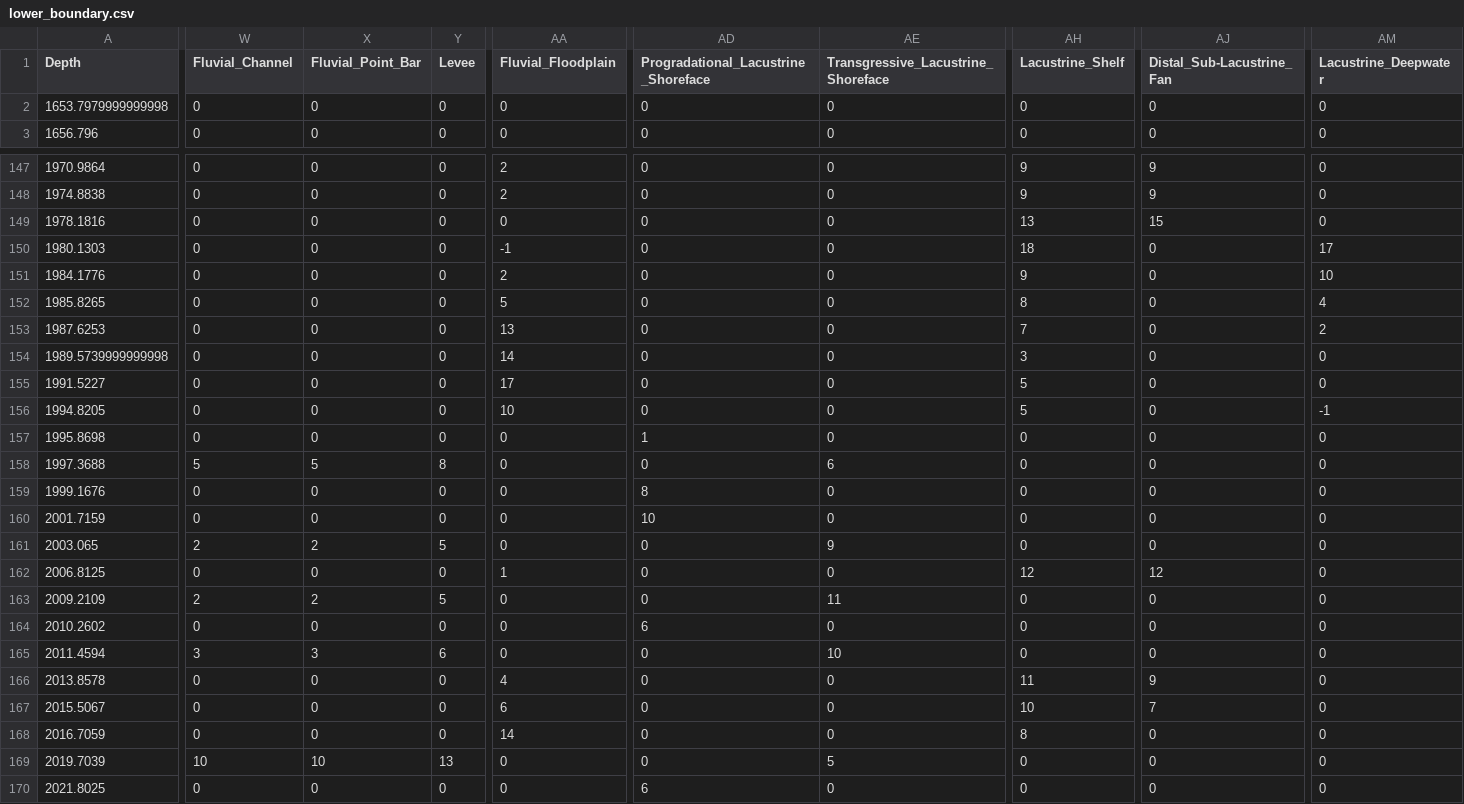
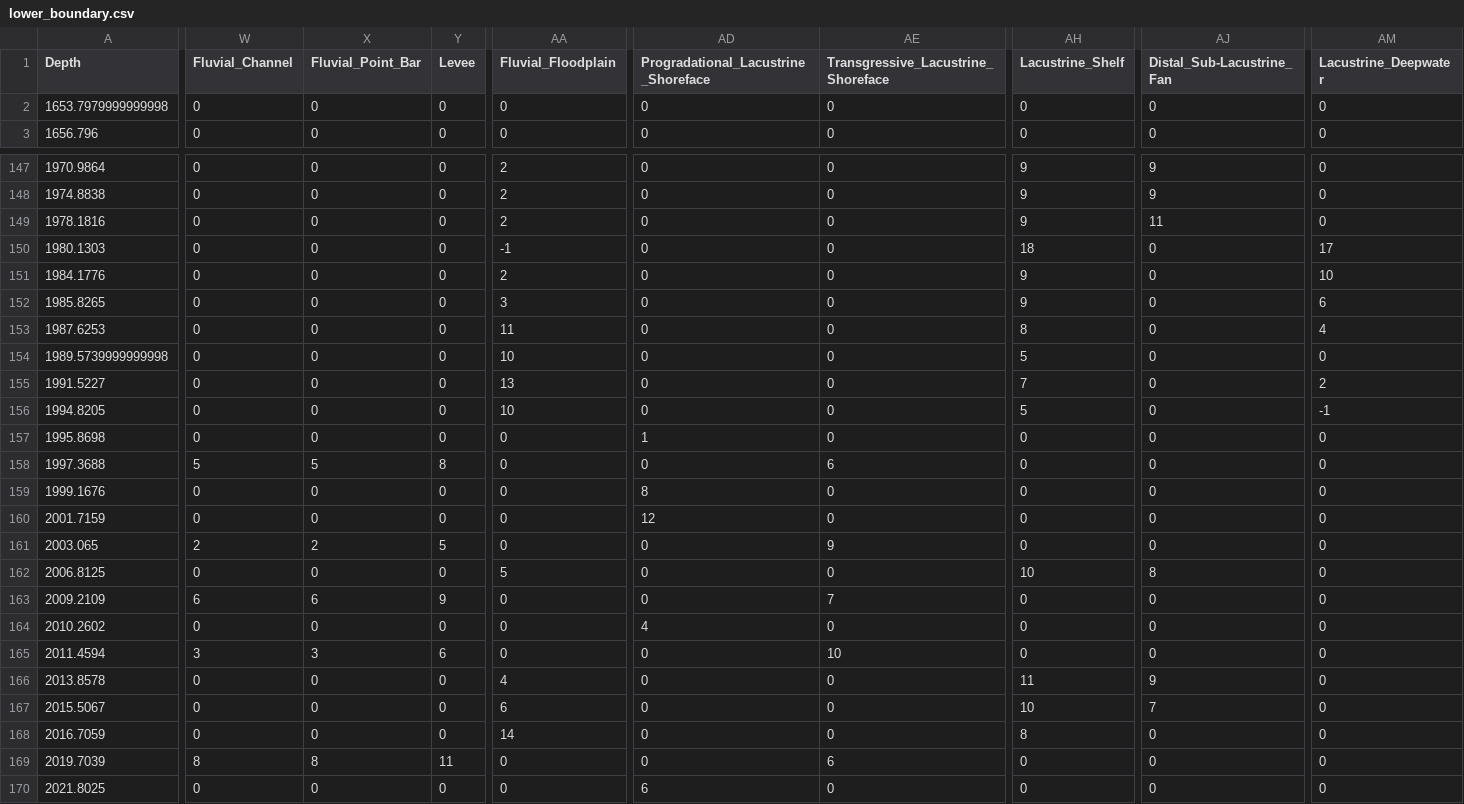
Before and after one commit to tranhieu956230/ai_i2g, a CSV file: modifier_set2_6/lower_boundary/lower_boundary.csv, drawn as a sheet; only a part is shown, gaps mark what is left out; the diff covers the shown part only; the diff names each change by its address in the sheet, - before the commit and + after, or states it on an @@ line.

```diff
--- a/modifier_set2_6/lower_boundary/lower_boundary.csv
+++ b/modifier_set2_6/lower_boundary/lower_boundary.csv
-AA149 (Fluvial_Floodplain): 0
+AA149 (Fluvial_Floodplain): 2
-AH149 (Lacustrine_Shelf): 13
+AH149 (Lacustrine_Shelf): 9
-AJ149 (Distal_Sub-Lacustrine_Fan): 15
+AJ149 (Distal_Sub-Lacustrine_Fan): 11
-AA152 (Fluvial_Floodplain): 5
+AA152 (Fluvial_Floodplain): 3
-AH152 (Lacustrine_Shelf): 8
+AH152 (Lacustrine_Shelf): 9
-AM152 (Lacustrine_Deepwater): 4
+AM152 (Lacustrine_Deepwater): 6
-AA153 (Fluvial_Floodplain): 13
+AA153 (Fluvial_Floodplain): 11
-AH153 (Lacustrine_Shelf): 7
+AH153 (Lacustrine_Shelf): 8
-AM153 (Lacustrine_Deepwater): 2
+AM153 (Lacustrine_Deepwater): 4
-AA154 (Fluvial_Floodplain): 14
+AA154 (Fluvial_Floodplain): 10
-AH154 (Lacustrine_Shelf): 3
+AH154 (Lacustrine_Shelf): 5
-AA155 (Fluvial_Floodplain): 17
+AA155 (Fluvial_Floodplain): 13
-AH155 (Lacustrine_Shelf): 5
+AH155 (Lacustrine_Shelf): 7
-AM155 (Lacustrine_Deepwater): 0
+AM155 (Lacustrine_Deepwater): 2
-AD160: 10
+AD160: 12
-AA162 (Fluvial_Floodplain): 1
+AA162 (Fluvial_Floodplain): 5
-AH162 (Lacustrine_Shelf): 12
+AH162 (Lacustrine_Shelf): 10
-AJ162 (Distal_Sub-Lacustrine_Fan): 12
+AJ162 (Distal_Sub-Lacustrine_Fan): 8
-W163 (Fluvial_Channel): 2
+W163 (Fluvial_Channel): 6
-X163 (Fluvial_Point_Bar): 2
+X163 (Fluvial_Point_Bar): 6
-Y163 (Levee): 5
+Y163 (Levee): 9
-AE163: 11
+AE163: 7
-AD164: 6
+AD164: 4
-W169 (Fluvial_Channel): 10
+W169 (Fluvial_Channel): 8
-X169 (Fluvial_Point_Bar): 10
+X169 (Fluvial_Point_Bar): 8
-Y169 (Levee): 13
+Y169 (Levee): 11
-AE169: 5
+AE169: 6
```
Also changed, not shown: 87 edited cells elsewhere in this file, modifier_set2_6/associated_facies/associated_facies.csv, modifier_set2_6/upper_boundary/upper_boundary.csv, 6 other files.
